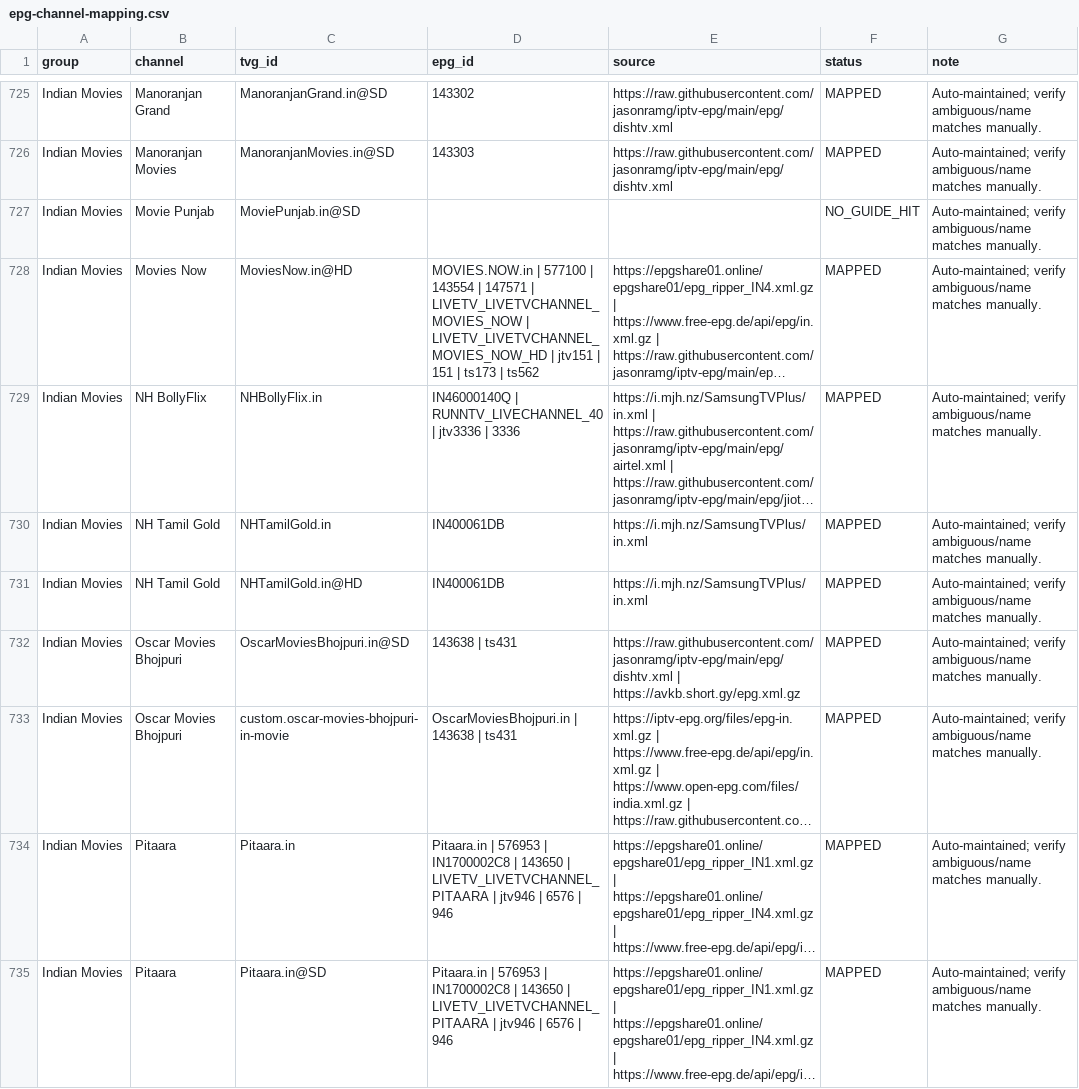
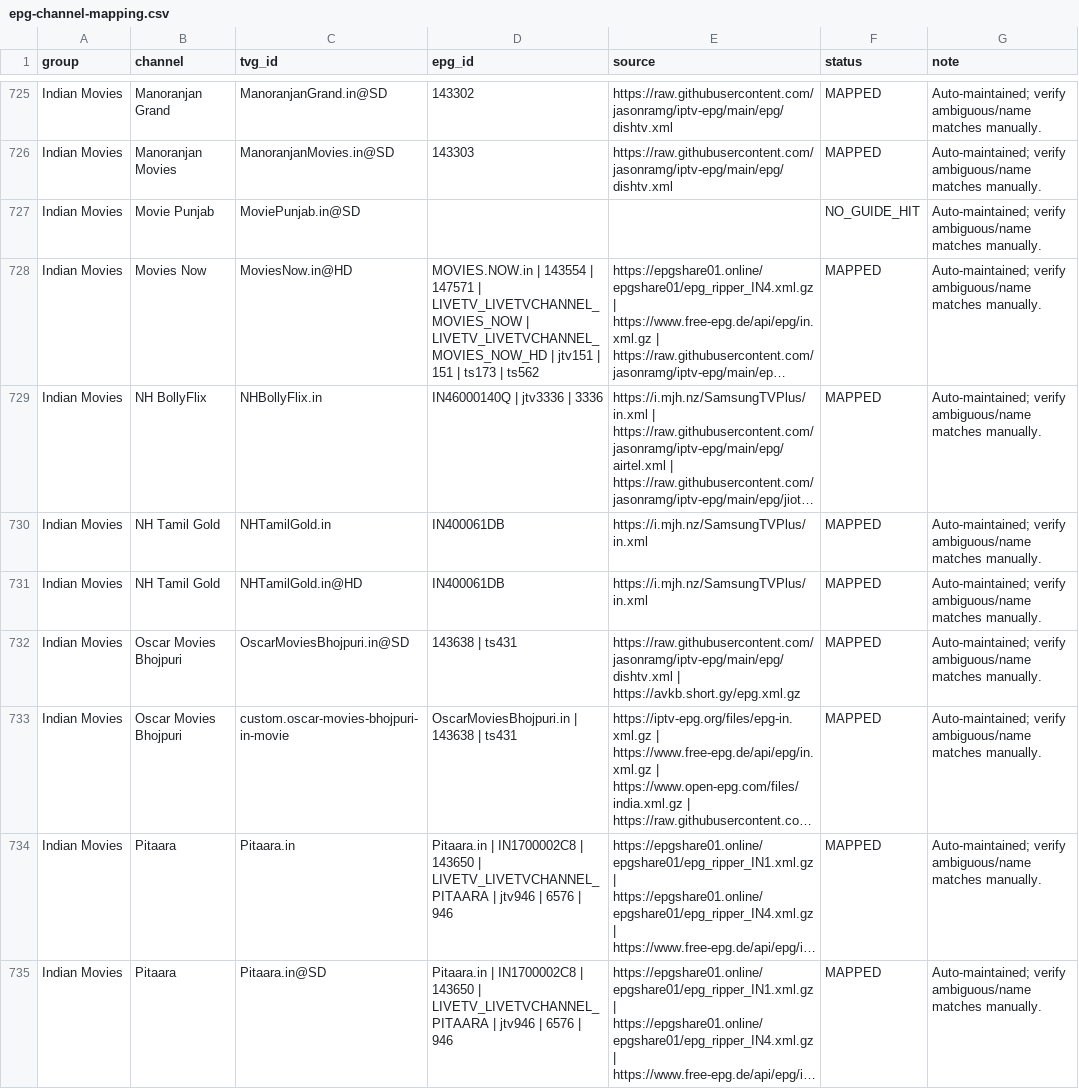
Before and after one commit to saeidrahmanbd/BDIX-IPTV, a CSV file: reports/epg-channel-mapping.csv, drawn as a sheet; only a part is shown, gaps mark what is left out; long unchanged cells end in …; the diff covers the shown part only; the diff names each change by its address in the sheet, - before the commit and + after, or states it on an @@ line.

```diff
--- a/reports/epg-channel-mapping.csv
+++ b/reports/epg-channel-mapping.csv
-D728 (epg_id): MOVIES.NOW.in | 577100 | 143554 |…
+D728 (epg_id): MOVIES.NOW.in | 143554 |…
-D729 (epg_id): IN46000140Q | RUNNTV_LIVECHANNEL_40 | jtv3336 | 3336
+D729 (epg_id): IN46000140Q | jtv3336 | 3336
-D734:D735 (epg_id): Pitaara.in | 576953 | IN1700002C8 |…
+D734:D735 (epg_id): Pitaara.in | IN1700002C8 |…
```
Also changed, not shown: 80 edited cells elsewhere in this file, 11 other files.
